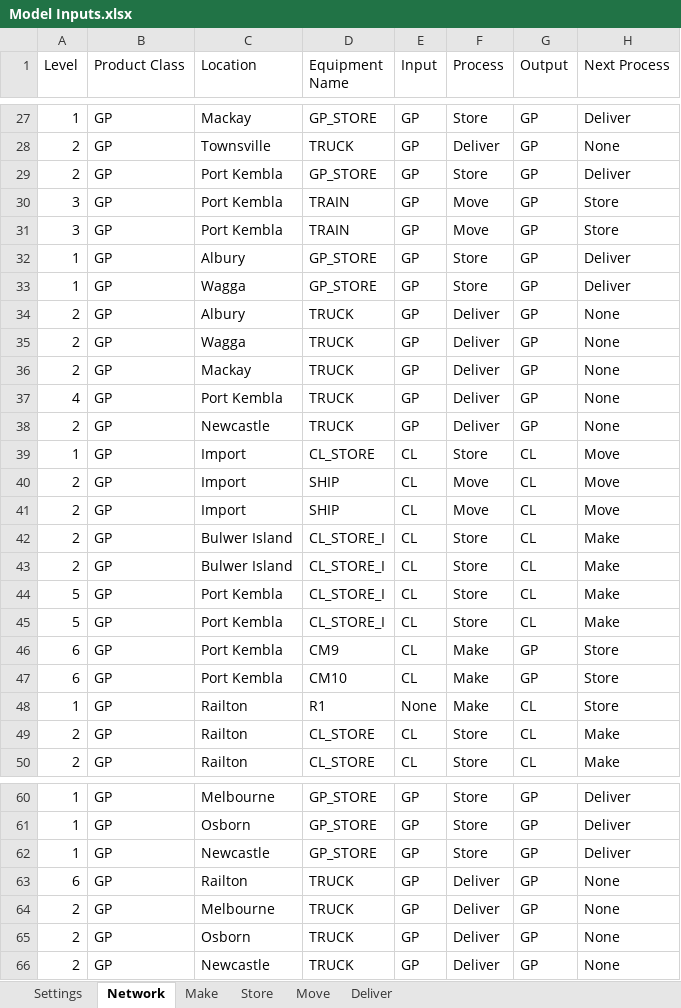
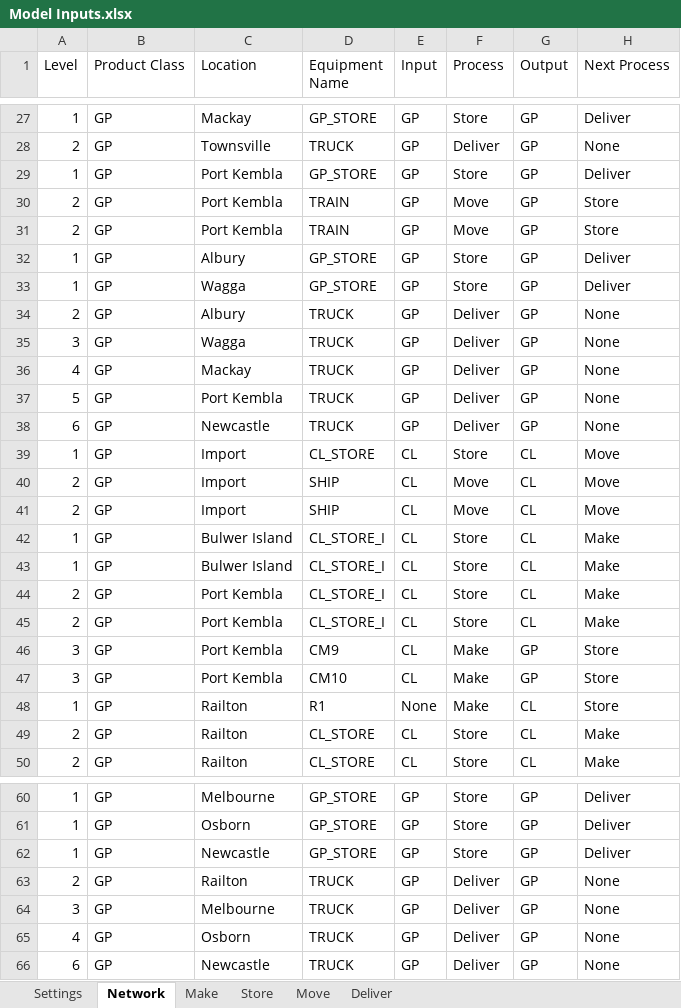
Before and after one commit to ZPrins/CA, an Excel workbook: Model Inputs.xlsx, sheet Network, drawn as a sheet; only a part is shown, gaps mark what is left out; values as stored, in another font and other column widths than the file's, no borders; conditional formats not drawn; the diff covers the shown part only; the diff names each change by its address in the sheet, - before the commit and + after, or states it on an @@ line.

```diff
--- a/Model Inputs.xlsx (sheet Network)
+++ b/Model Inputs.xlsx (sheet Network)
-A29 (Level): 2
+A29 (Level): 1
-A30:A31 (Level): 3
+A30:A31 (Level): 2
-A35 (Level): 2
+A35 (Level): 3
-A36 (Level): 2
+A36 (Level): 4
-A37 (Level): 4
+A37 (Level): 5
-A38 (Level): 2
+A38 (Level): 6
-A42:A43 (Level): 2
+A42:A43 (Level): 1
-A44:A45 (Level): 5
+A44:A45 (Level): 2
-A46:A47 (Level): 6
+A46:A47 (Level): 3
-A63 (Level): 6
+A63 (Level): 2
-A64 (Level): 2
+A64 (Level): 3
-A65 (Level): 2
+A65 (Level): 4
-A66 (Level): 2
+A66 (Level): 6
```
Also changed, not shown: 1 edited cell elsewhere in this sheet, formulas that keep their value, 1 other file.
